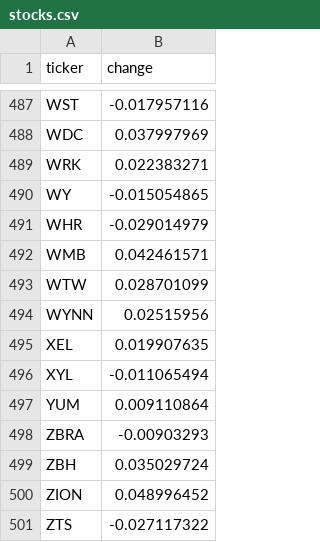
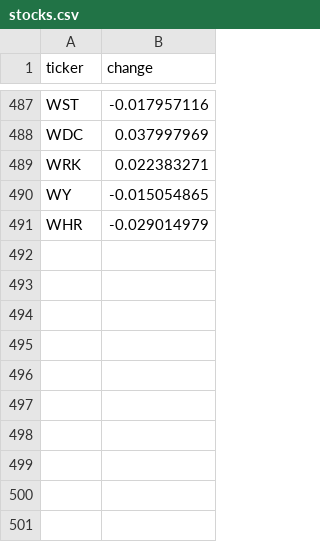
Before and after one commit to justintwoo/Mini-Project-1, a CSV file: Mini Project 4/stocks.csv, drawn as a sheet; only a part is shown, gaps mark what is left out.

```diff
--- a/Mini Project 4/stocks.csv
+++ b/Mini Project 4/stocks.csv
@@ -491,11 +491 @@ WY,-0.015054865
 WHR,-0.029014979
-WMB,0.042461571
-WTW,0.028701099
-WYNN,0.02515956
-XEL,0.019907635
-XYL,-0.011065494
-YUM,0.009110864
-ZBRA,-0.00903293
-ZBH,0.035029724
-ZION,0.048996452
-ZTS,-0.027117322
```
